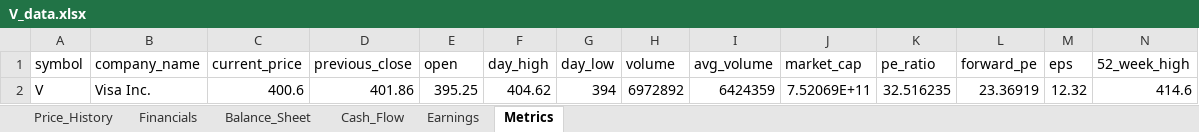
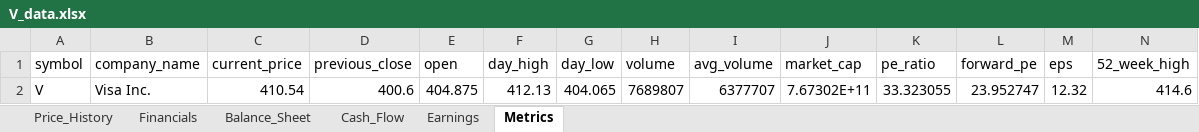
Before and after one commit to Jamesssurfer/StockResearch, an Excel workbook: data/V_data.xlsx, sheet Metrics, drawn as a sheet; only a part is shown; values as stored, in another font and other column widths than the file's, no borders; removed rows and columns are numbered as before the commit, all else as after; rows hold the shown columns only; the diff names each change by its address in the sheet, - before the commit and + after, or states it on an @@ line.

```diff
--- a/data/V_data.xlsx (sheet Metrics)
+++ b/data/V_data.xlsx (sheet Metrics)
-row 2: V | Visa Inc. | 400.6 | 401.86 | 395.25 | 404.62 | 394 | 6972892 | 6424359 | 7.52069E+11 | 32.516235 | 23.36919 | 12.32 | 414.6
+row 2: V | Visa Inc. | 410.54 | 400.6 | 404.875 | 412.13 | 404.065 | 7689807 | 6377707 | 7.67302E+11 | 33.323055 | 23.952747 | 12.32 | 414.6
```
Also changed, not shown: sheet Price_History.
